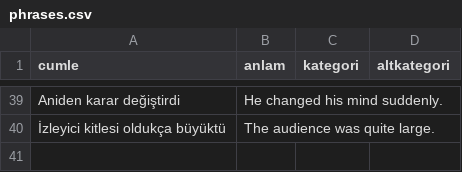
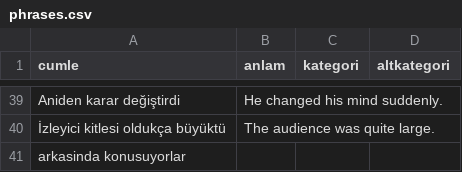
Before and after one commit to arsalann/turkipy, a CSV file: a1/phrases.csv, drawn as a sheet; only a part is shown, gaps mark what is left out; the diff names each change by its address in the sheet, - before the commit and + after, or states it on an @@ line.

```diff
--- a/a1/phrases.csv
+++ b/a1/phrases.csv
+row 41: arkasinda konusuyorlar
```
Also changed, not shown: a1/dictionary.csv.
